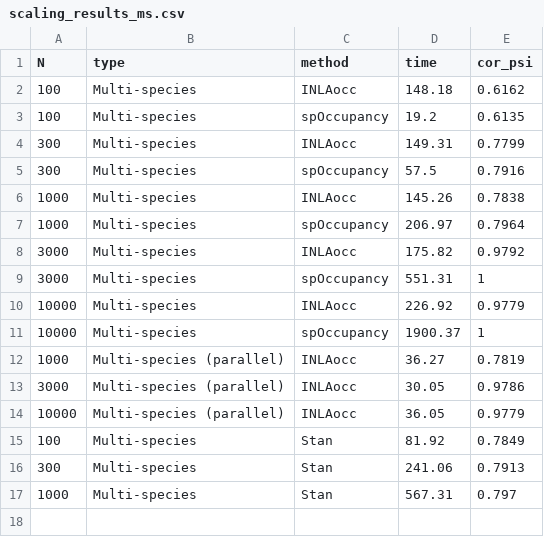
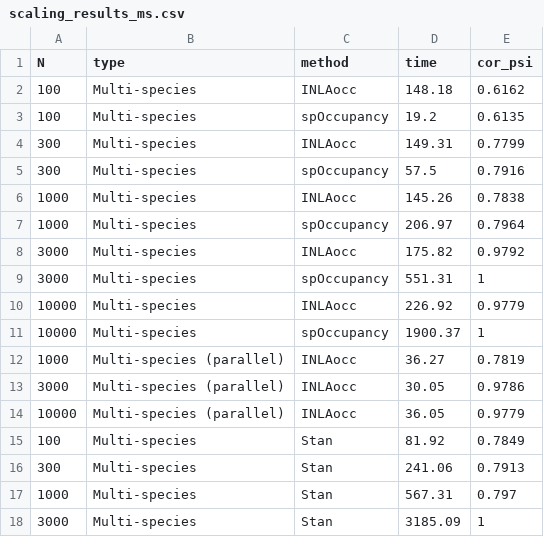
Before and after one commit to gcol33/INLAocc, a CSV file: benchmark/scaling_results_ms.csv, drawn as a sheet.

```diff
--- a/benchmark/scaling_results_ms.csv
+++ b/benchmark/scaling_results_ms.csv
@@ -17 +17,2 @@
 1000,"Multi-species","Stan",567.31,0.797
+3000,"Multi-species","Stan",3185.09,1
```
Also changed, not shown: benchmark/scaling_results.csv, 11 other files.
